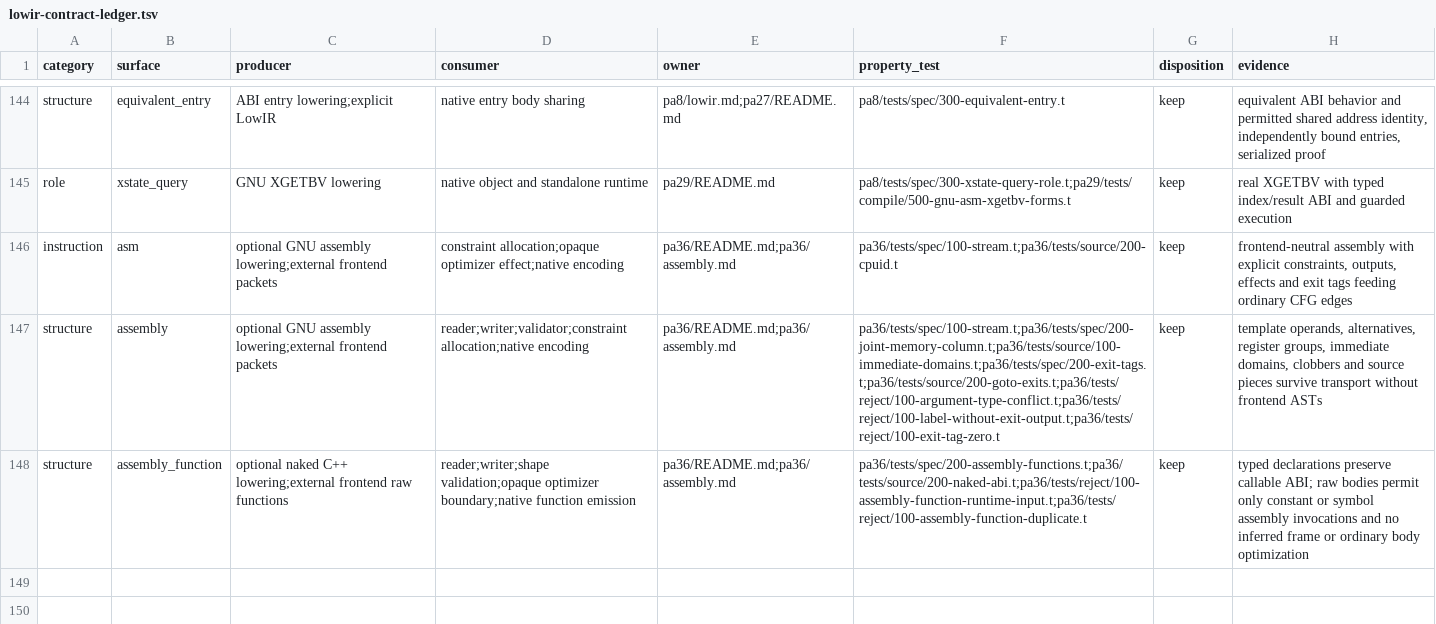
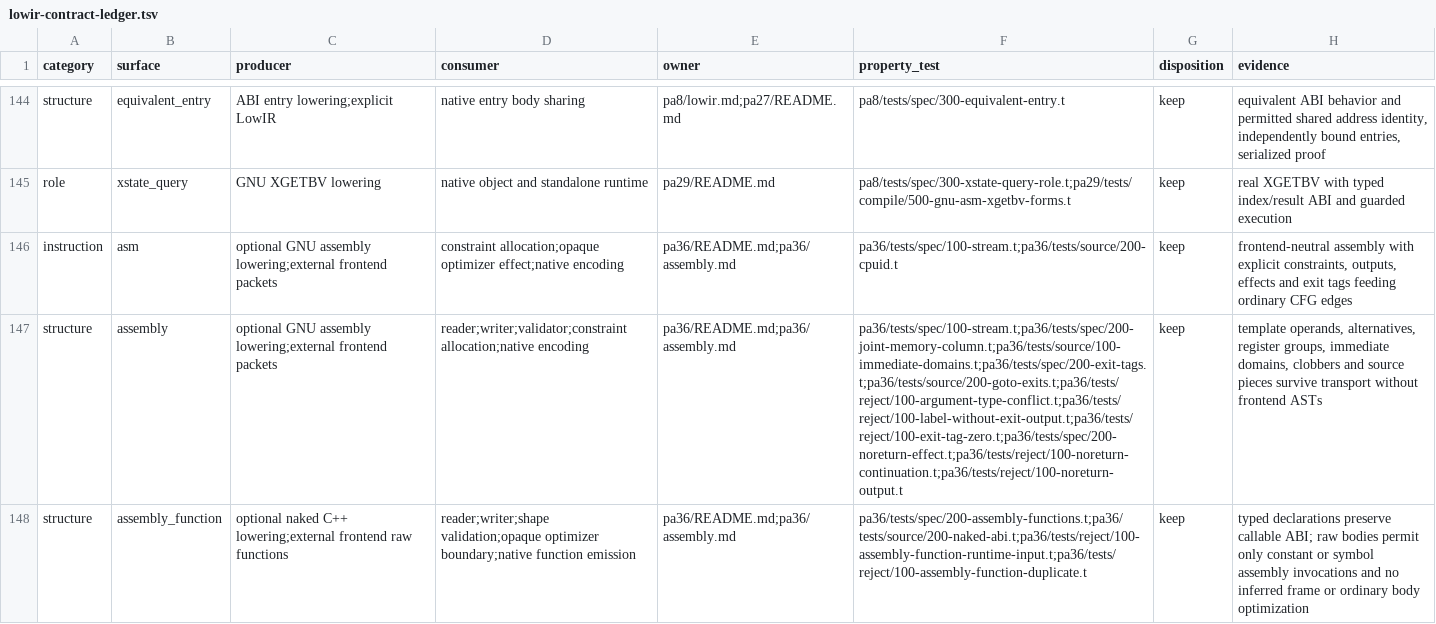
Before and after one commit to vishvananda/cppgm-extended, a TSV file: scripts/architecture/lowir-contract-ledger.tsv, drawn as a sheet; only a part is shown, gaps mark what is left out; the diff names each change by its address in the sheet, - before the commit and + after, or states it on an @@ line.

```diff
--- a/scripts/architecture/lowir-contract-ledger.tsv
+++ b/scripts/architecture/lowir-contract-ledger.tsv
-F147 (property_test): pa36/tests/spec/100-stream.t;pa36/tests/spec/200-joint-memory-column.t;pa36/tests/source/100-immediate-domains.t;pa36/tests/spec/200-exit-tags.t;pa36/tests/source/200-goto-exits.t;pa36/tests/reject/100-argument-type-conflict.t;pa36/tests/reject/100-label-without-exit-output.t;pa36/tests/reject/100-exit-tag-zero.t
+F147 (property_test): pa36/tests/spec/100-stream.t;pa36/tests/spec/200-joint-memory-column.t;pa36/tests/source/100-immediate-domains.t;pa36/tests/spec/200-exit-tags.t;pa36/tests/source/200-goto-exits.t;pa36/tests/reject/100-argument-type-conflict.t;pa36/tests/reject/100-label-without-exit-output.t;pa36/tests/reject/100-exit-tag-zero.t;pa36/tests/spec/200-noreturn-effect.t;pa36/tests/reject/100-noreturn-continuation.t;pa36/tests/reject/100-noreturn-output.t
```
Also changed, not shown: 28 other files.
